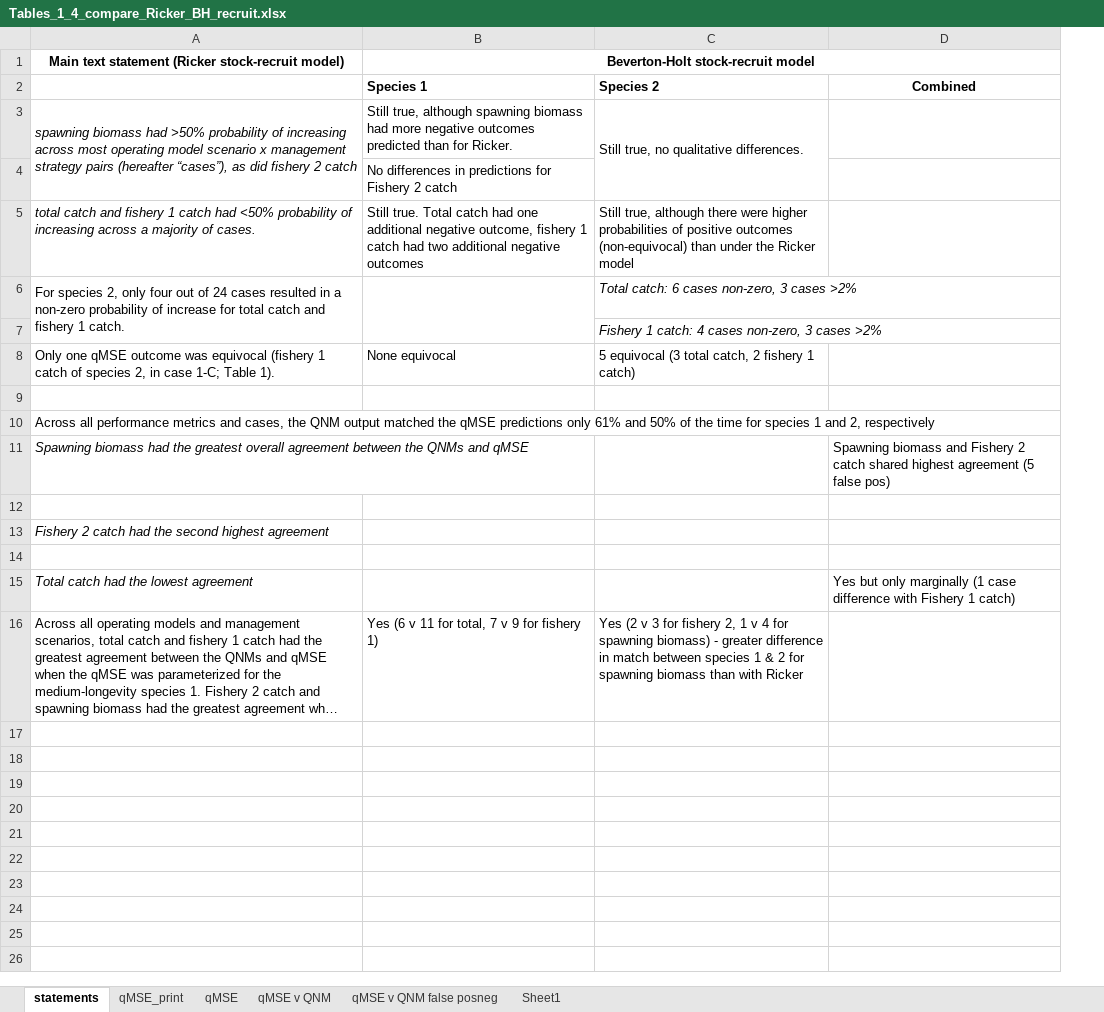
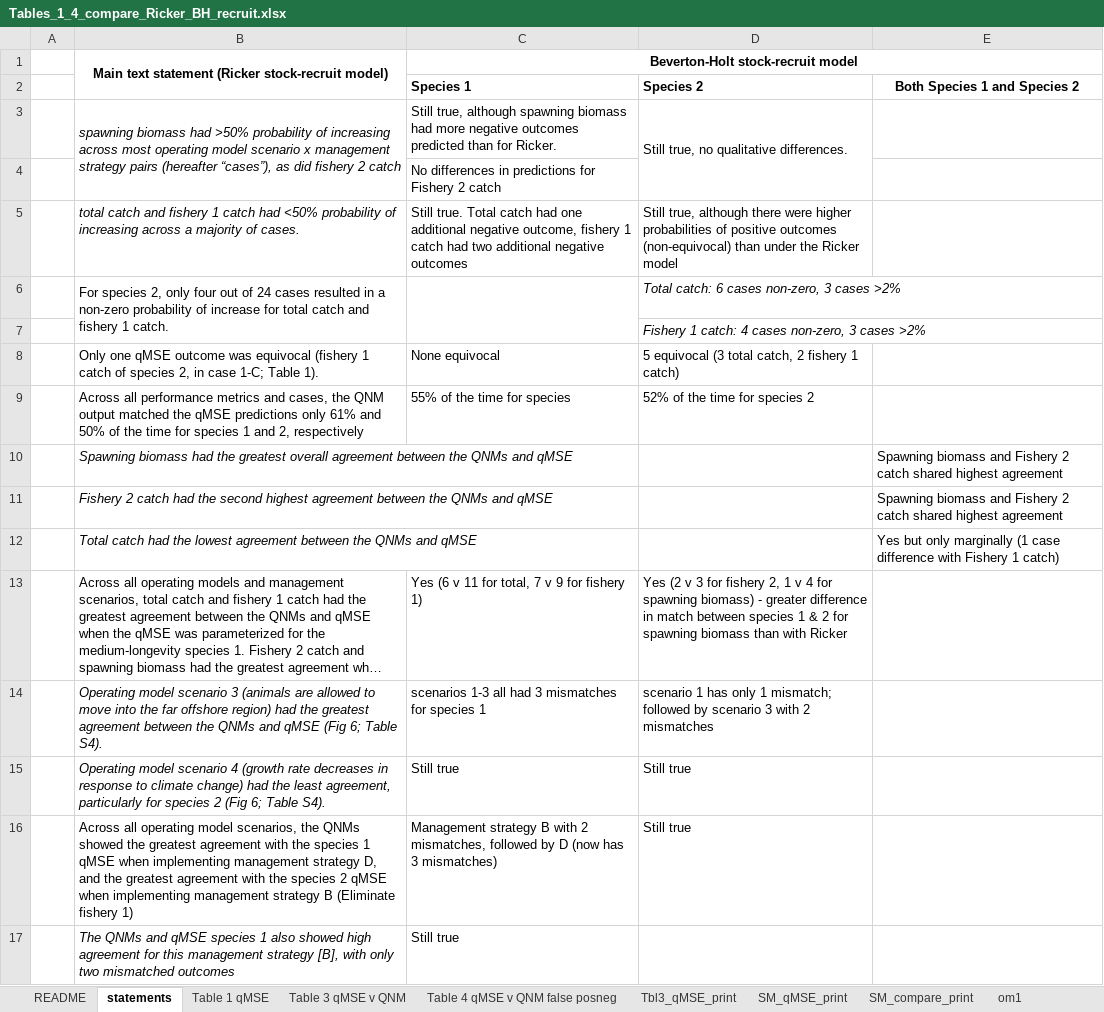
Before and after one commit to mfisher5/qualitative-MSEs, an Excel workbook: doc/supplement/Tables_1_4_compare_Ricker_BH_recruit.xlsx, sheet statements, drawn as a sheet; long unchanged cells end in …; values as stored, in another font and other column widths than the file's, no borders; removed rows and columns are numbered as before the commit, all else as after; the diff names each change by its address in the sheet, - before the commit and + after, or states it on an @@ line.

```diff
--- a/doc/supplement/Tables_1_4_compare_Ricker_BH_recruit.xlsx (sheet statements)
+++ b/doc/supplement/Tables_1_4_compare_Ricker_BH_recruit.xlsx (sheet statements)
-sheet tab: qMSE_print
+sheet tab: SM_qMSE_print
-sheet tab: qMSE
+sheet tab: Table 1 qMSE
-sheet tab: qMSE v QNM
+sheet tab: Table 3 qMSE v QNM
-sheet tab: qMSE v QNM false posneg
+sheet tab: Table 4 qMSE v QNM false posneg
-sheet tab: Sheet1
+sheet tab: SM_compare_print
+sheet tab: README
+sheet tab: Tbl3_qMSE_print
+sheet tab: om1
@@ sheet tab order changed: README | statements | Table 1 qMSE | Table 3 qMSE v QNM | Table 4 qMSE v QNM false posneg | Tbl3_qMSE_print | SM_qMSE_print | SM_compare_print | om1 @@
+column A, empty
-column D, row 2: Combined; row 11: Spawning biomass and Fishery 2 catch shared highest agreement (5 false pos); row 15: Yes but only marginally (1 case difference with Fishery 1 catch)
+column E, rows 2-12: Both Species 1 and Species 2 |  |  |  |  |  |  |  | Spawning biomass and Fishery 2 catch shared highest agreement | Spawning biomass and Fishery 2 catch shared highest agreement | Yes but only marginally (1 case difference with Fishery 1 catch)
+B1:B2 merged
-row 9: (empty)
-C9: (empty)
+C9: 55% of the time for species
-D9: (empty)
+D9: 52% of the time for species 2
-row 12: (empty)
-B11: …highest agreement
+B11: …highest agreement between the QNMs and qMSE
-row 14: (empty)
-B12: …lowest agreement
+B12: …lowest agreement between the QNMs and qMSE
+row 14:  | Operating model scenario 3 (animals are allowed to move into the far offshore region) had the greatest agreement between the QNMs and qMSE (Fig 6; Table S4). | scenarios 1-3 all had 3 mismatches for species 1 | scenario 1 has only 1 mismatch; followed by scenario 3 with 2 mismatches
+row 15:  | Operating model scenario 4 (growth rate decreases in response to climate change) had the least agreement, particularly for species 2 (Fig 6; Table S4). | Still true | Still true
+row 16:  | Across all operating model scenarios, the QNMs showed the greatest agreement with the species 1 qMSE when implementing management strategy D, and the greatest agreement with the species 2 qMSE when implementing management strategy B (Eliminate fishery 1) | Management strategy B with 2 mismatches, followed by D (now has 3 mismatches) | Still true
+row 17:  | The QNMs and qMSE species 1 also showed high agreement for this management strategy [B], with only two mismatched outcomes | Still true
```
Also changed, not shown: sheet Table 4 qMSE v QNM false posneg, sheet SM_qMSE_print, sheet Table 3 qMSE v QNM, formulas that keep their value, 4 other files.
